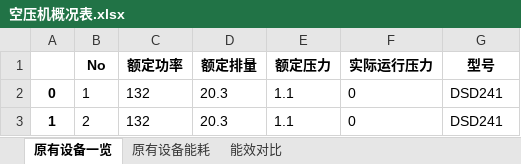
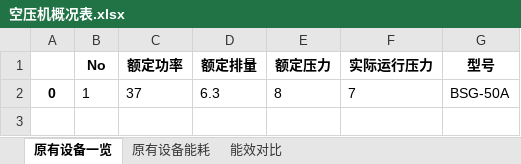
Before and after one commit to nexusme/air_compressor_test, an Excel workbook: 业务代码/AC_codes/空压机概况表.xlsx, sheet 原有设备一览, drawn as a sheet; values as stored, in another font and other column widths than the file's, no borders; removed rows and columns are numbered as before the commit, all else as after; the diff names each change by its address in the sheet, - before the commit and + after, or states it on an @@ line.

```diff
--- a/业务代码/AC_codes/空压机概况表.xlsx (sheet 原有设备一览)
+++ b/业务代码/AC_codes/空压机概况表.xlsx (sheet 原有设备一览)
-row 2: 0 | 1 | 132 | 20.3 | 1.1 | 0 | DSD241
-row 3: 1 | 2 | 132 | 20.3 | 1.1 | 0 | DSD241
+row 2: 0 | 1 | 37 | 6.3 | 8 | 7 | BSG-50A
```
Also changed, not shown: sheet 能效对比, sheet 原有设备能耗, 2 other files.
